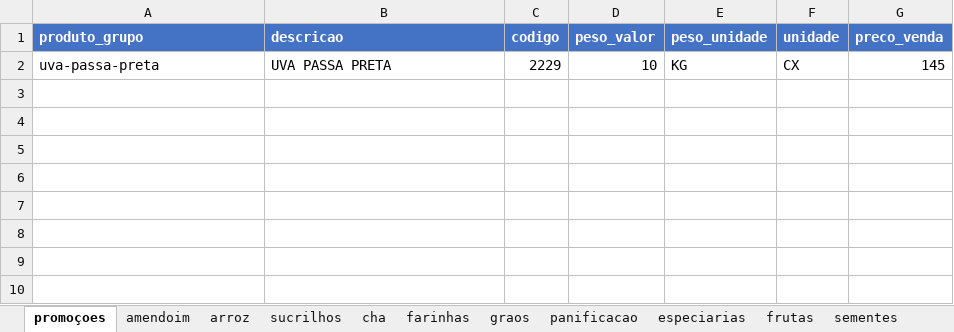
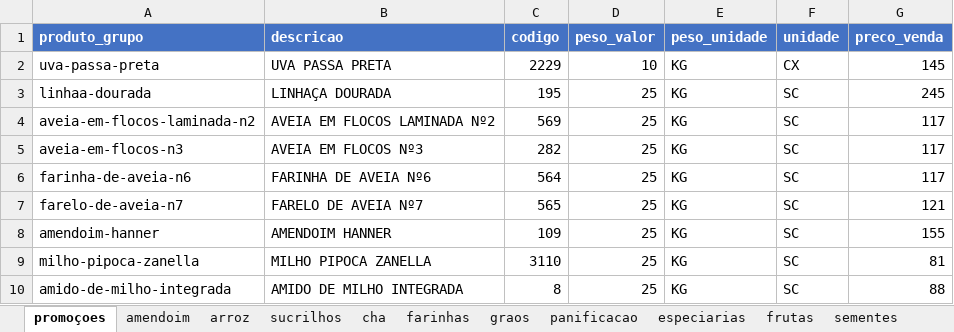
Before and after one commit to MuriloBastos6/Lista-de-Produtos-Bourached, an Excel workbook: data/ProdutosFomatodos.xlsx, sheet promoçoes, drawn as a sheet; values as stored, in another font and other column widths than the file's, no borders; the diff names each change by its address in the sheet, - before the commit and + after, or states it on an @@ line.

```diff
--- a/data/ProdutosFomatodos.xlsx (sheet promoçoes)
+++ b/data/ProdutosFomatodos.xlsx (sheet promoçoes)
+row 3: linhaa-dourada | LINHAÇA DOURADA | 195 | 25 | KG | SC | 245
+row 4: aveia-em-flocos-laminada-n2 | AVEIA EM FLOCOS LAMINADA Nº2 | 569 | 25 | KG | SC | 117
+row 5: aveia-em-flocos-n3 | AVEIA EM FLOCOS Nº3 | 282 | 25 | KG | SC | 117
+row 6: farinha-de-aveia-n6 | FARINHA DE AVEIA Nº6 | 564 | 25 | KG | SC | 117
+row 7: farelo-de-aveia-n7 | FARELO DE AVEIA Nº7 | 565 | 25 | KG | SC | 121
+row 8: amendoim-hanner | AMENDOIM HANNER | 109 | 25 | KG | SC | 155
+row 9: milho-pipoca-zanella | MILHO PIPOCA ZANELLA | 3110 | 25 | KG | SC | 81
+row 10: amido-de-milho-integrada | AMIDO DE MILHO INTEGRADA | 8 | 25 | KG | SC | 88
```
Also changed, not shown: sheet panificacao, 3 other files.
